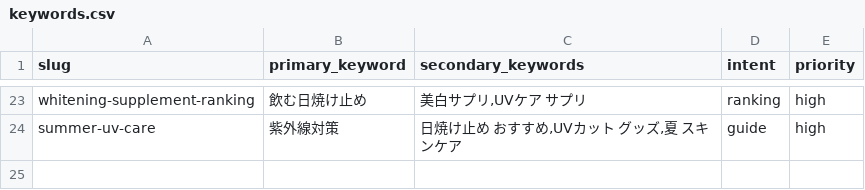
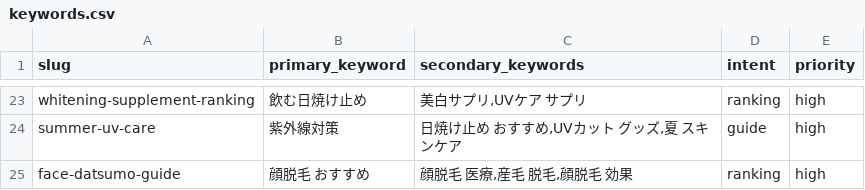
Before and after one commit to g27afe9856a3w-art/kirei-matome, a CSV file: keywords.csv, drawn as a sheet; only a part is shown, gaps mark what is left out; the diff names each change by its address in the sheet, - before the commit and + after, or states it on an @@ line.

Commit message:
feat(content): 顔脱毛ガイド新規記事 + アイキャッチ生成
- content/posts/face-datsumo-guide.md (draft: true)
- static/images/eyecatch/eye-face-datsumo-guide.jpeg
- keywords.csv に顔脱毛エントリ追加
- 既存脱毛7記事との内部リンクでSEO強化

```diff
--- a/keywords.csv
+++ b/keywords.csv
+row 25: face-datsumo-guide | 顔脱毛 おすすめ | 顔脱毛 医療,産毛 脱毛,顔脱毛 効果 | ranking | high
```
Also changed, not shown: 3 other files.
